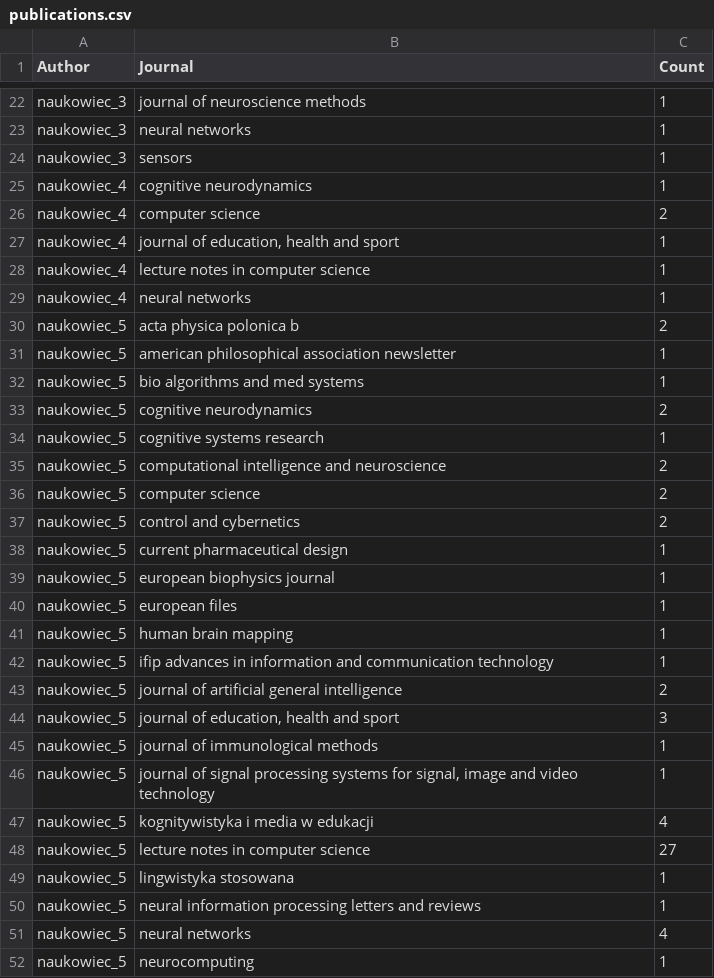
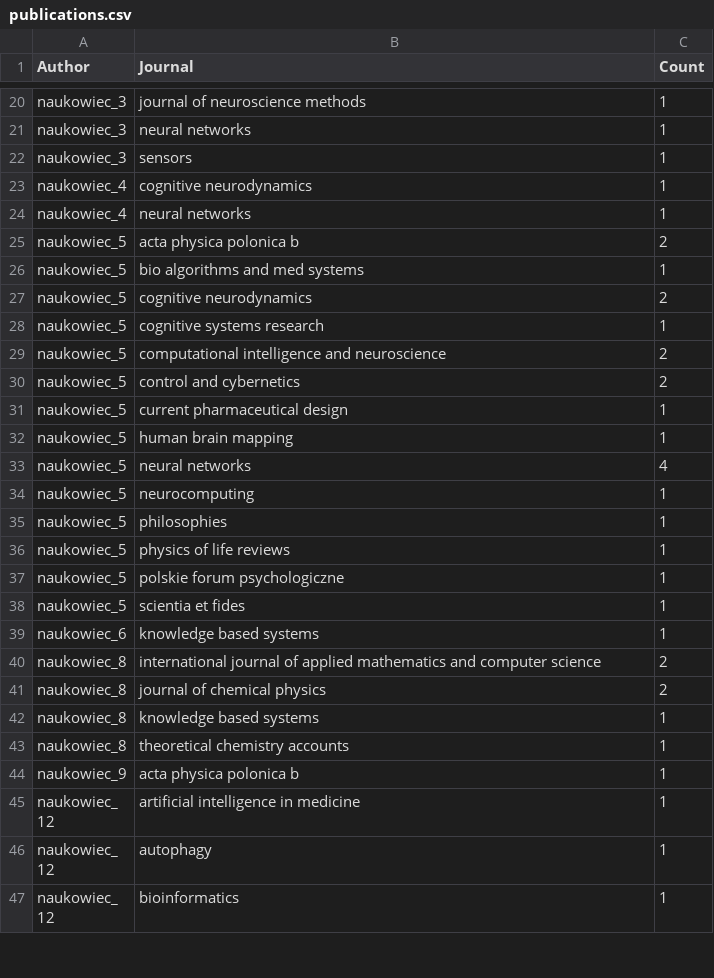
Before and after one commit to marcibur/ScienceFuzz, a CSV file: src/ScienceFuzz.Initialization.Console/Data/publications.csv, drawn as a sheet; only a part is shown, gaps mark what is left out; the shorter side is filled out with more unchanged rows; the diff covers the shown part only.

```diff
--- a/src/ScienceFuzz.Initialization.Console/Data/publications.csv
+++ b/src/ScienceFuzz.Initialization.Console/Data/publications.csv
@@ -25,8 +23,4 @@ naukowiec_3,sensors,1
 naukowiec_4,cognitive neurodynamics,1
-naukowiec_4,computer science,2
-naukowiec_4,"journal of education, health and sport",1
-naukowiec_4,lecture notes in computer science,1
 naukowiec_4,neural networks,1
 naukowiec_5,acta physica polonica b,2
-naukowiec_5,american philosophical association newsletter,1
 naukowiec_5,bio algorithms and med systems,1
@@ -35,17 +29,5 @@ naukowiec_5,cognitive systems research,1
 naukowiec_5,computational intelligence and neuroscience,2
-naukowiec_5,computer science,2
 naukowiec_5,control and cybernetics,2
 naukowiec_5,current pharmaceutical design,1
-naukowiec_5,european biophysics journal,1
-naukowiec_5,european files,1
 naukowiec_5,human brain mapping,1
-naukowiec_5,ifip advances in information and communication technology,1
-naukowiec_5,journal of artificial general intelligence,2
-naukowiec_5,"journal of education, health and sport",3
-naukowiec_5,journal of immunological methods,1
-naukowiec_5,"journal of signal processing systems for signal, image and video technology",1
-naukowiec_5,kognitywistyka i media w edukacji,4
-naukowiec_5,lecture notes in computer science,27
-naukowiec_5,lingwistyka stosowana,1
-naukowiec_5,neural information processing letters and reviews,1
 naukowiec_5,neural networks,4
```
Also changed, not shown: 42 removed rows elsewhere in this file, 3 other files.
